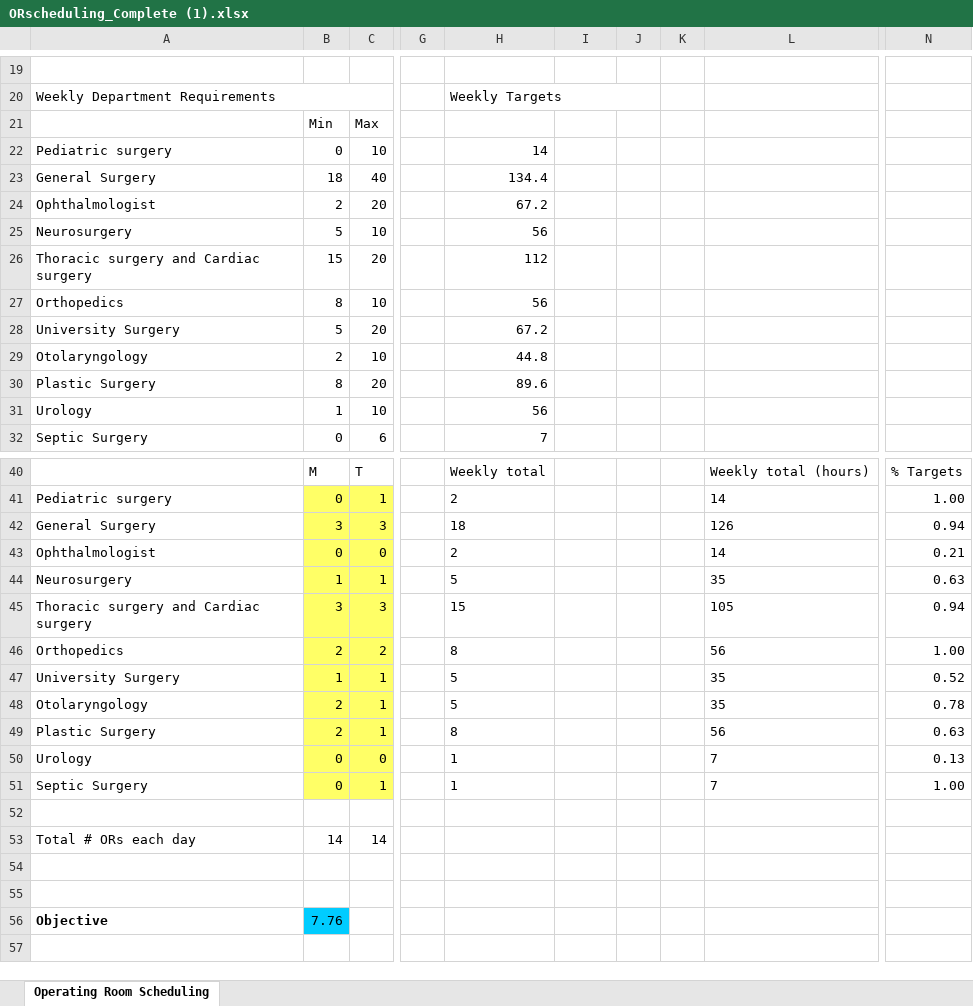
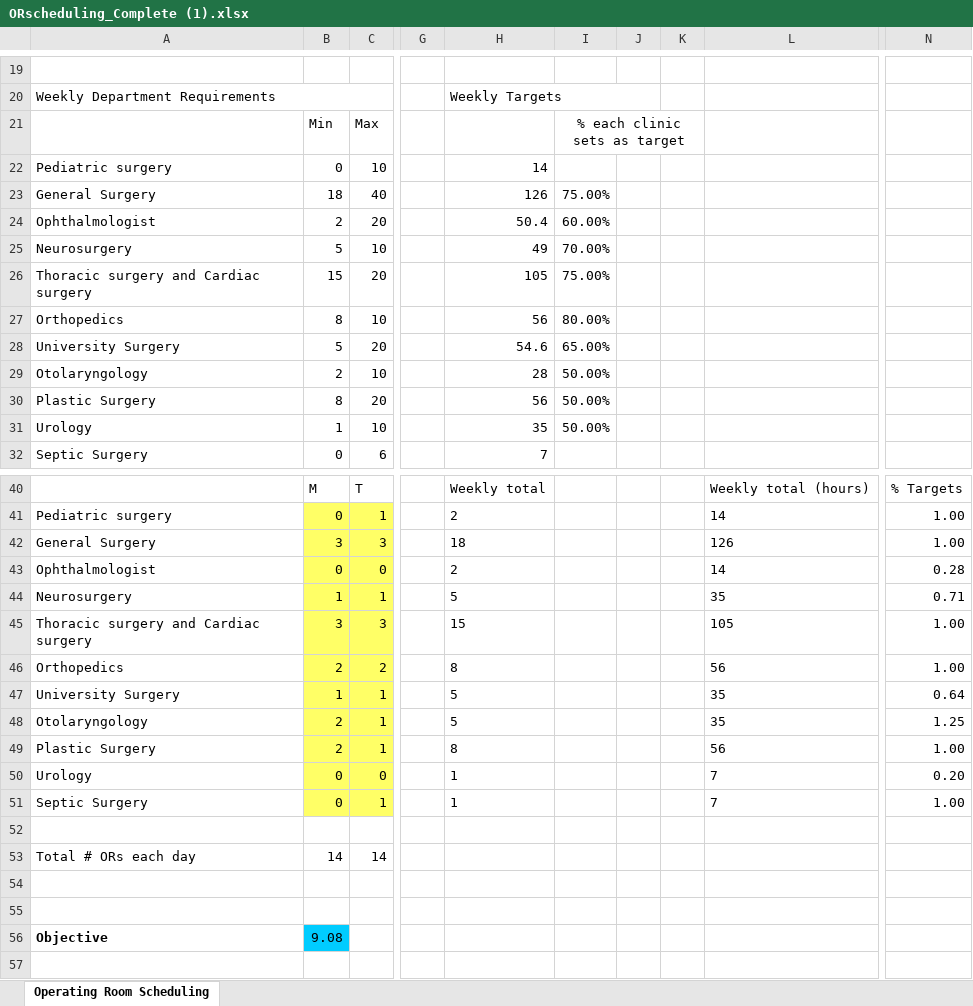
Before and after one commit to Giannakopoulos122/ThesisSch, an Excel workbook: ORscheduling_Complete (1).xlsx, sheet Operating Room Scheduling, drawn as a sheet; only a part is shown, gaps mark what is left out; values as stored, in another font and other column widths than the file's, no borders; the diff names each change by its address in the sheet, - before the commit and + after, or states it on an @@ line.

Commit message:
Add files via upload

```diff
--- a/ORscheduling_Complete (1).xlsx (sheet Operating Room Scheduling)
+++ b/ORscheduling_Complete (1).xlsx (sheet Operating Room Scheduling)
-I21: (empty)
+I21: % each clinic sets as target
+I21:K21 merged
-H23: 134.4
+H23: 126
-I23: (empty)
+I23: 75.00%
-H24: 67.2
+H24: 50.4
-I24: (empty)
+I24: 60.00%
-H25: 56
+H25: 49
-I25: (empty)
+I25: 70.00%
-H26: 112
+H26: 105
-I26: (empty)
+I26: 75.00%
-I27: (empty)
+I27: 80.00%
-H28: 67.2
+H28: 54.6
-I28: (empty)
+I28: 65.00%
-H29: 44.8
+H29: 28
-I29:I31: (empty)
+I29:I31: 50.00%
-H30: 89.6
+H30: 56
-H31: 56
+H31: 35
-N42: 0.94
+N42: 1.00
-N43: 0.21
+N43: 0.28
-N44: 0.63
+N44: 0.71
-N45: 0.94
+N45: 1.00
-N47: 0.52
+N47: 0.64
-N48: 0.78
+N48: 1.25
-N49: 0.63
+N49: 1.00
-N50: 0.13
+N50: 0.20
-B56: 7.76
+B56: 9.08
```
Also changed, not shown: formulas that keep their value.
